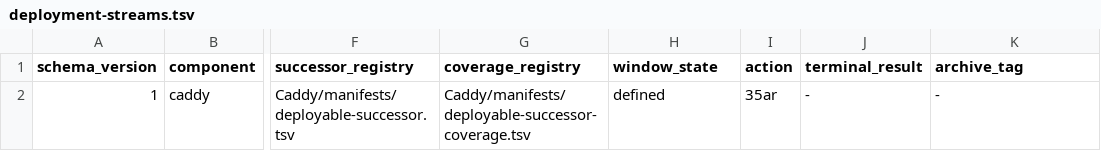
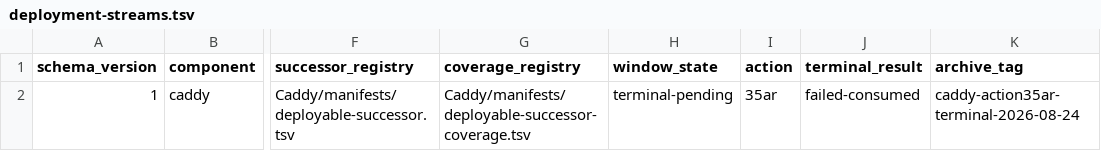
Before and after one commit to Racerx323/homelab-server-configs, a TSV file: deployment-streams.tsv, drawn as a sheet; only a part is shown, gaps mark what is left out; the diff names each change by its address in the sheet, - before the commit and + after, or states it on an @@ line.

```diff
--- a/deployment-streams.tsv
+++ b/deployment-streams.tsv
-H2 (window_state): defined
+H2 (window_state): terminal-pending
-J2 (terminal_result): -
+J2 (terminal_result): failed-consumed
-K2 (archive_tag): -
+K2 (archive_tag): caddy-action35ar-terminal-2026-08-24
```
Also changed, not shown: Caddy/manifests/deployable-successor.tsv, Caddy/manifests/manifest-lifecycle.tsv, 5 other files.
